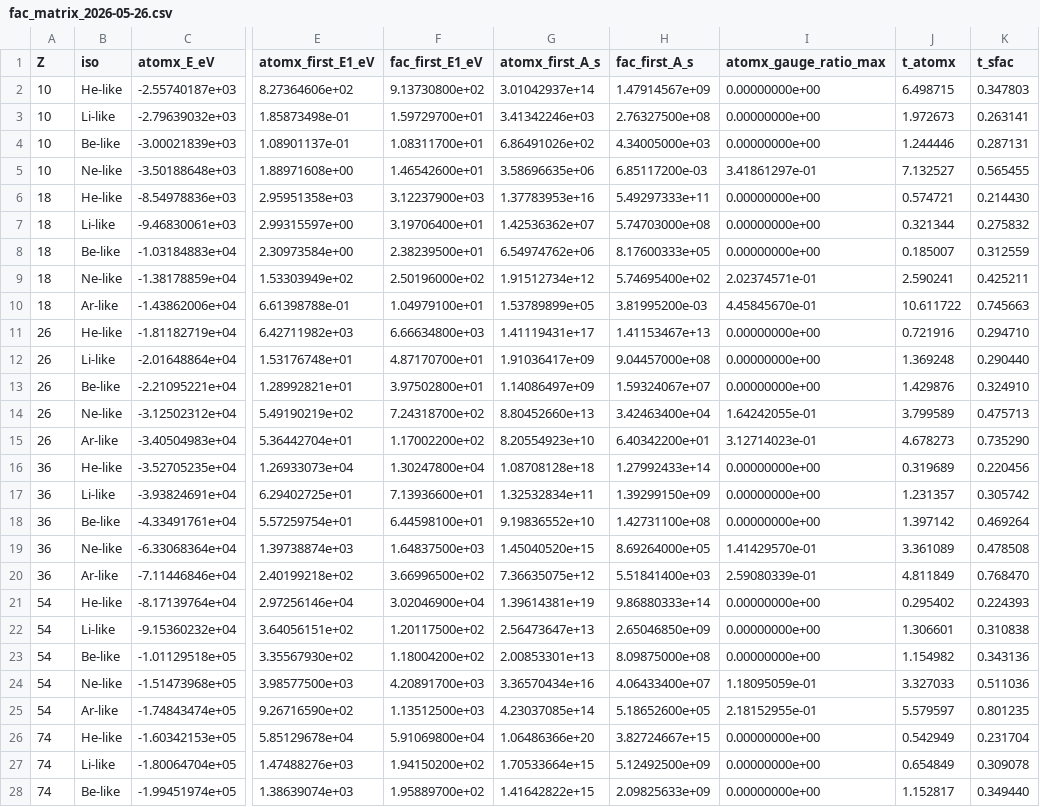
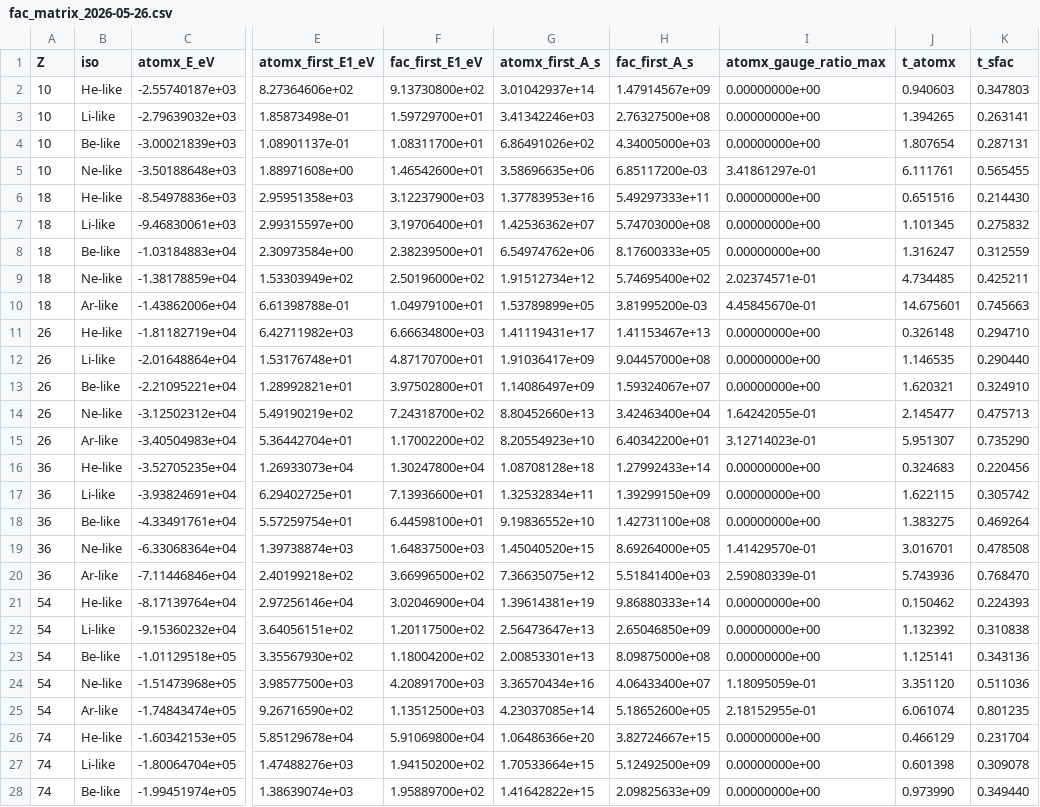
Before and after one commit to zezhong-zhang/atomx, a CSV file: benchmarks/reference/fac_matrix_2026-05-26.csv, drawn as a sheet; only a part is shown, gaps mark what is left out; the diff covers the shown part only; the diff names each change by its address in the sheet, - before the commit and + after, or states it on an @@ line.

```diff
--- a/benchmarks/reference/fac_matrix_2026-05-26.csv
+++ b/benchmarks/reference/fac_matrix_2026-05-26.csv
-J2 (t_atomx): 6.498715
+J2 (t_atomx): 0.940603
-J3 (t_atomx): 1.972673
+J3 (t_atomx): 1.394265
-J4 (t_atomx): 1.244446
+J4 (t_atomx): 1.807654
-J5 (t_atomx): 7.132527
+J5 (t_atomx): 6.111761
-J6 (t_atomx): 0.574721
+J6 (t_atomx): 0.651516
-J7 (t_atomx): 0.321344
+J7 (t_atomx): 1.101345
-J8 (t_atomx): 0.185007
+J8 (t_atomx): 1.316247
-J9 (t_atomx): 2.590241
+J9 (t_atomx): 4.734485
-J10 (t_atomx): 10.611722
+J10 (t_atomx): 14.675601
-J11 (t_atomx): 0.721916
+J11 (t_atomx): 0.326148
-J12 (t_atomx): 1.369248
+J12 (t_atomx): 1.146535
-J13 (t_atomx): 1.429876
+J13 (t_atomx): 1.620321
-J14 (t_atomx): 3.799589
+J14 (t_atomx): 2.145477
-J15 (t_atomx): 4.678273
+J15 (t_atomx): 5.951307
-J16 (t_atomx): 0.319689
+J16 (t_atomx): 0.324683
-J17 (t_atomx): 1.231357
+J17 (t_atomx): 1.622115
-J18 (t_atomx): 1.397142
+J18 (t_atomx): 1.383275
-J19 (t_atomx): 3.361089
+J19 (t_atomx): 3.016701
-J20 (t_atomx): 4.811849
+J20 (t_atomx): 5.743936
-J21 (t_atomx): 0.295402
+J21 (t_atomx): 0.150462
-J22 (t_atomx): 1.306601
+J22 (t_atomx): 1.132392
-J23 (t_atomx): 1.154982
+J23 (t_atomx): 1.125141
-J24 (t_atomx): 3.327033
+J24 (t_atomx): 3.351120
-J25 (t_atomx): 5.579597
+J25 (t_atomx): 6.061074
-J26 (t_atomx): 0.542949
+J26 (t_atomx): 0.466129
-J27 (t_atomx): 0.654849
+J27 (t_atomx): 0.601398
-J28 (t_atomx): 1.152817
+J28 (t_atomx): 0.973990
```
Also changed, not shown: 7 edited cells elsewhere in this file, benchmarks/results_fac_matrix.csv, 6 other files.
